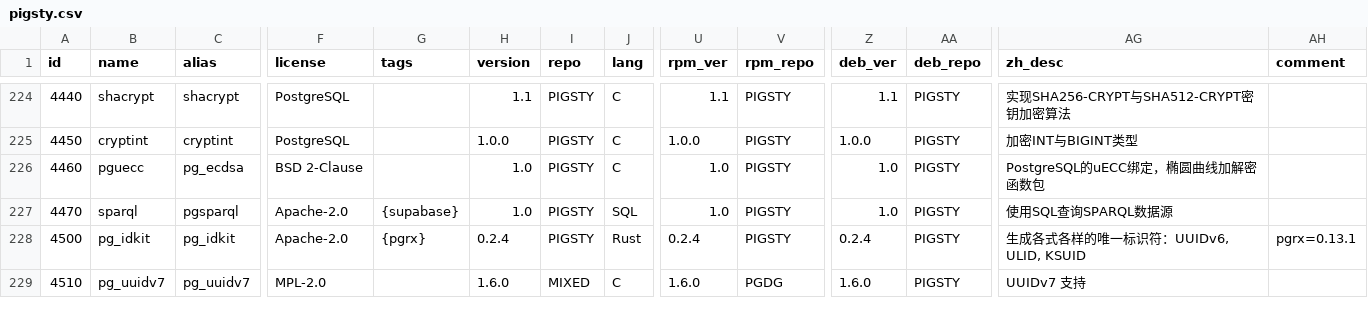
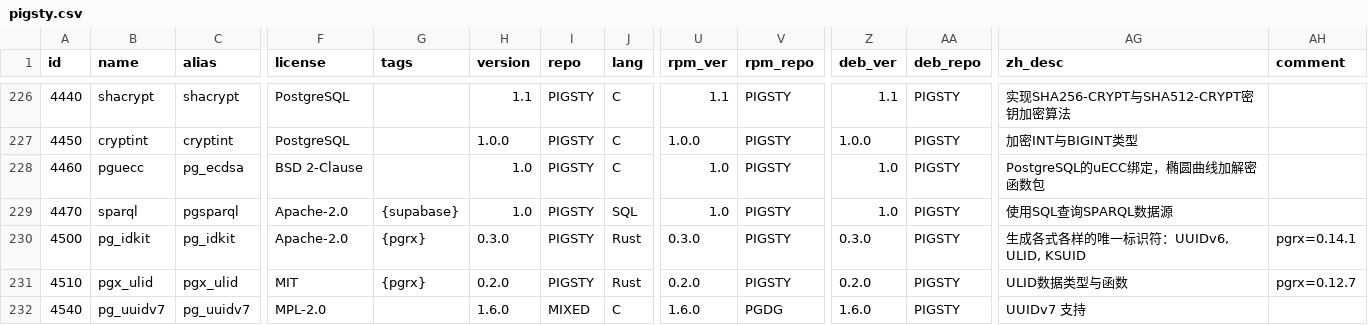
Before and after one commit to pgsty/pig, a CSV file: cli/ext/assets/pigsty.csv, drawn as a sheet; only a part is shown, gaps mark what is left out; addresses are those after the commit; rows hold the shown columns only; the diff covers the shown part only; the diff names each change by its address in the sheet, - before the commit and + after, or states it on an @@ line.

Commit message:
update extension count to 421

```diff
--- a/cli/ext/assets/pigsty.csv
+++ b/cli/ext/assets/pigsty.csv
-H230 (version): 0.2.4
+H230 (version): 0.3.0
-U230 (rpm_ver): 0.2.4
+U230 (rpm_ver): 0.3.0
-Z230 (deb_ver): 0.2.4
+Z230 (deb_ver): 0.3.0
-AH230 (comment): pgrx=0.13.1
+AH230 (comment): pgrx=0.14.1
+row 231: 4510 | pgx_ulid | pgx_ulid | MIT | {pgrx} | 0.2.0 | PIGSTY | Rust | 0.2.0 | PIGSTY | 0.2.0 | PIGSTY | ULID数据类型与函数 | pgrx=0.12.7
-A232 (id): 4510
+A232 (id): 4540
```
Also changed, not shown: 4 added rows and 27 edited cells elsewhere in this file.
